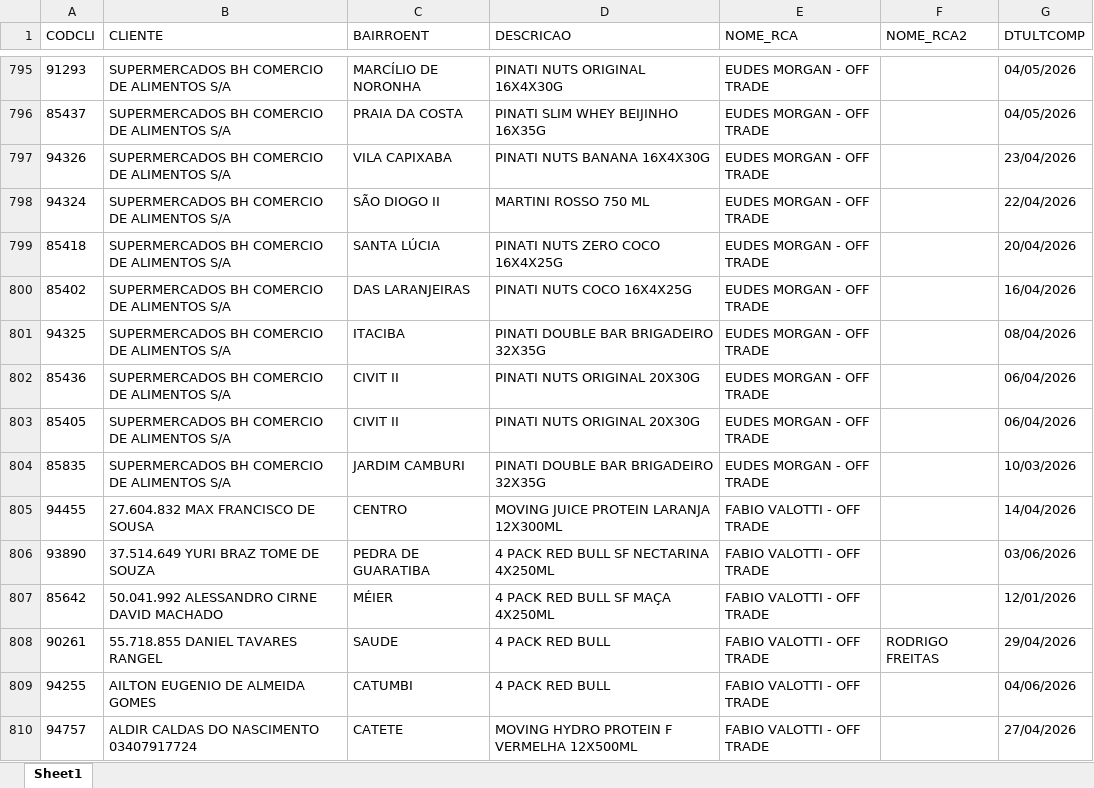
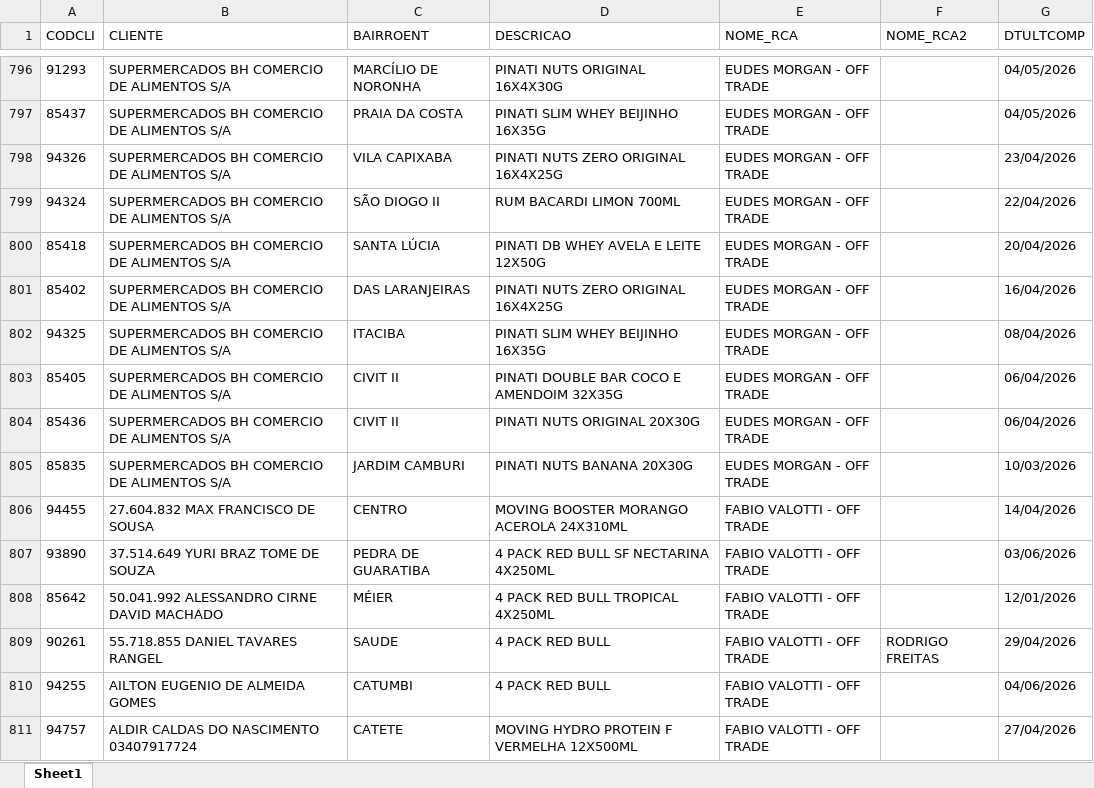
Before and after one commit to leonardocampos-cmd/offtrade, an Excel workbook: nao_positivados_06-2026.xlsx, sheet Sheet1, drawn as a sheet; only a part is shown, gaps mark what is left out; values as stored, in another font and other column widths than the file's, no borders; removed rows and columns are numbered as before the commit, all else as after; the diff covers the shown part only; the diff names each change by its address in the sheet, - before the commit and + after, or states it on an @@ line.

```diff
--- a/nao_positivados_06-2026.xlsx (sheet Sheet1)
+++ b/nao_positivados_06-2026.xlsx (sheet Sheet1)
-D798 (DESCRICAO): PINATI NUTS BANANA 16X4X30G
+D798 (DESCRICAO): PINATI NUTS ZERO ORIGINAL 16X4X25G
-D799 (DESCRICAO): MARTINI ROSSO 750 ML
+D799 (DESCRICAO): RUM BACARDI LIMON 700ML
-D800 (DESCRICAO): PINATI NUTS ZERO COCO 16X4X25G
+D800 (DESCRICAO): PINATI DB WHEY AVELA E LEITE 12X50G
-D801 (DESCRICAO): PINATI NUTS COCO 16X4X25G
+D801 (DESCRICAO): PINATI NUTS ZERO ORIGINAL 16X4X25G
-D802 (DESCRICAO): PINATI DOUBLE BAR BRIGADEIRO 32X35G
+D802 (DESCRICAO): PINATI SLIM WHEY BEIJINHO 16X35G
+row 803: 85405 | SUPERMERCADOS BH COMERCIO DE ALIMENTOS S/A | CIVIT II | PINATI DOUBLE BAR COCO E AMENDOIM 32X35G | EUDES MORGAN - OFF TRADE |  | 06/04/2026
-row 803: 85405 | SUPERMERCADOS BH COMERCIO DE ALIMENTOS S/A | CIVIT II | PINATI NUTS ORIGINAL 20X30G | EUDES MORGAN - OFF TRADE |  | 06/04/2026
-D805 (DESCRICAO): PINATI DOUBLE BAR BRIGADEIRO 32X35G
+D805 (DESCRICAO): PINATI NUTS BANANA 20X30G
-D806 (DESCRICAO): MOVING JUICE PROTEIN LARANJA 12X300ML
+D806 (DESCRICAO): MOVING BOOSTER MORANGO ACEROLA 24X310ML
-D808 (DESCRICAO): 4 PACK RED BULL SF MAÇA 4X250ML
+D808 (DESCRICAO): 4 PACK RED BULL TROPICAL 4X250ML
```
Also changed, not shown: 12 added rows, 9 removed rows, 2 moved rows and 374 edited cells elsewhere in this sheet, 2 other files.
